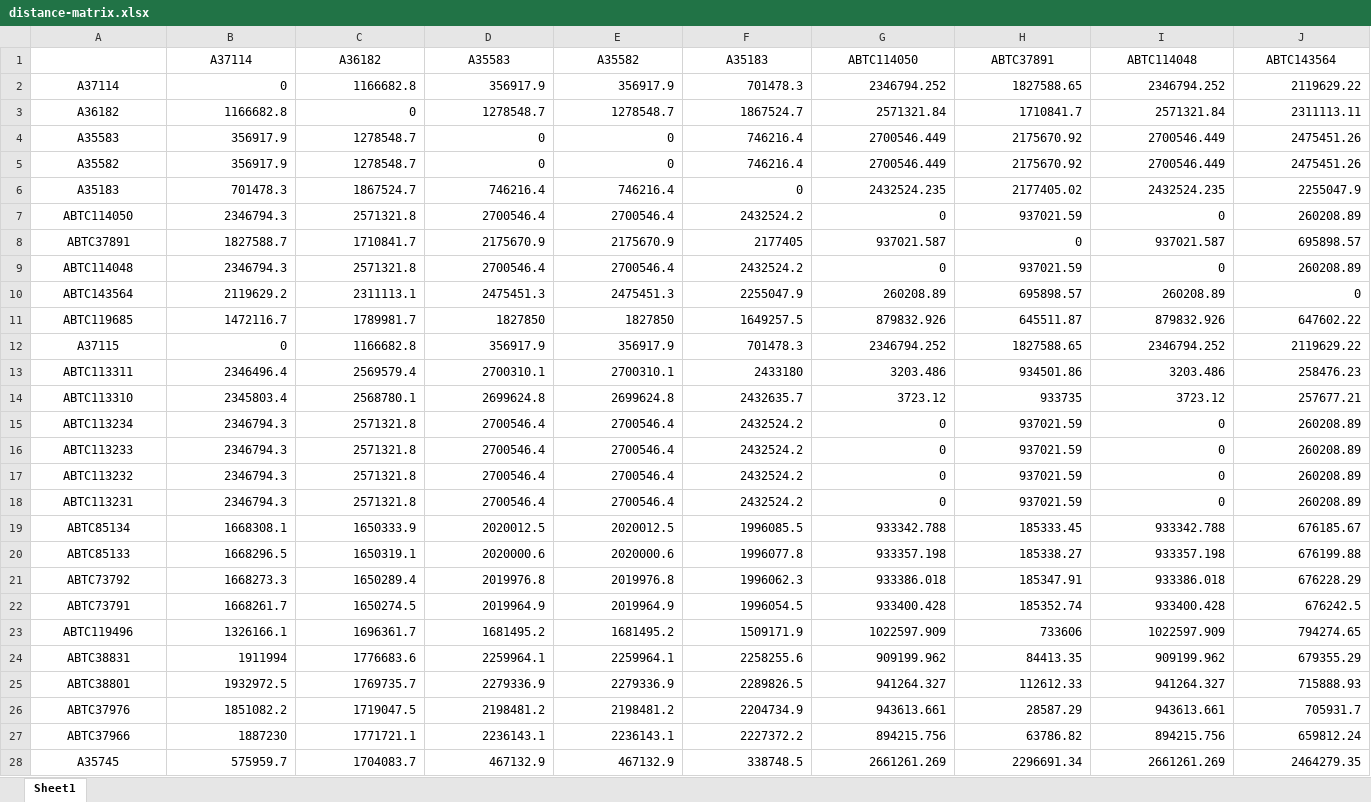
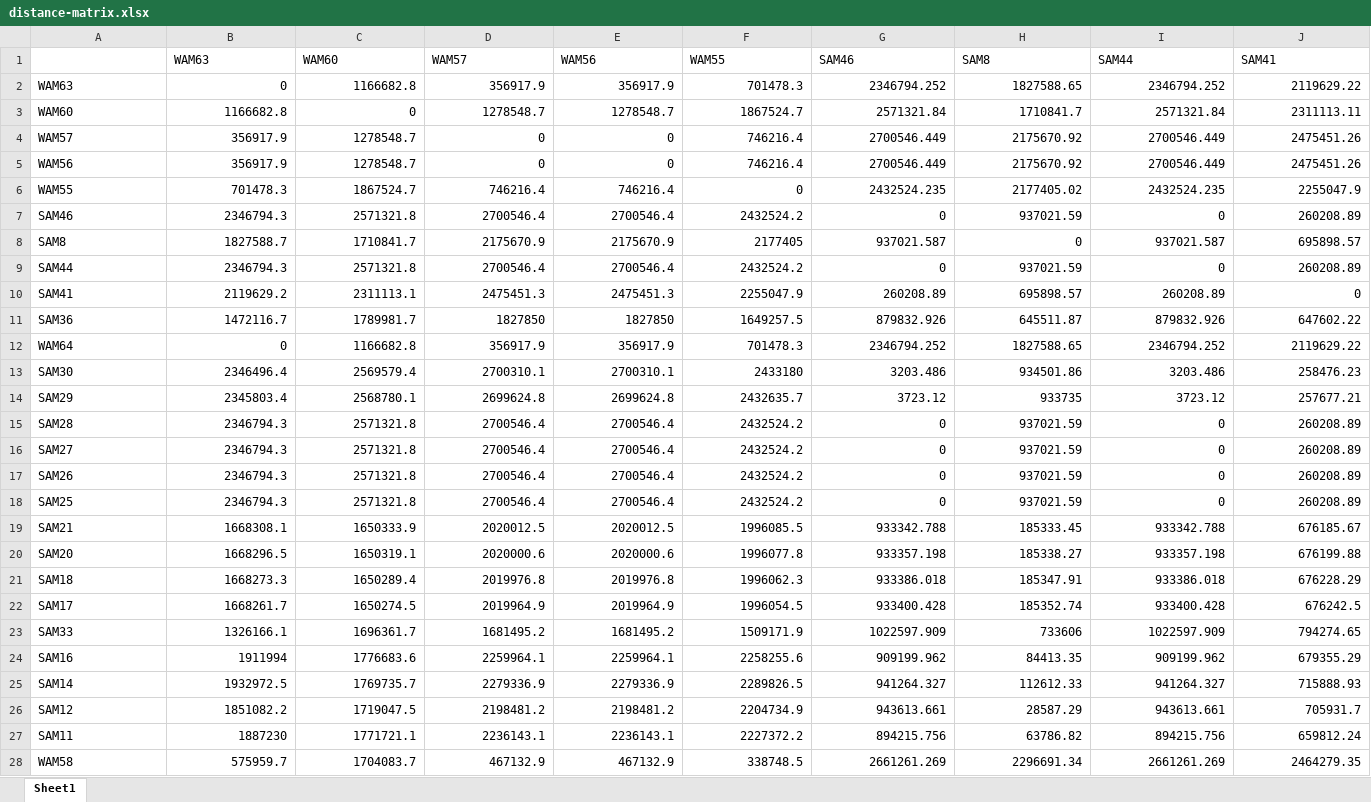
Before and after one commit to Elroy-Au/Malurus-pop-gen-honours, an Excel workbook: distance-matrix.xlsx, sheet Sheet1, drawn as a sheet; only a part is shown; values as stored, in another font and other column widths than the file's, no borders; the diff covers the shown part only; the diff names each change by its address in the sheet, - before the commit and + after, or states it on an @@ line.

Commit message:
Distance matrix for all samples used in climate analysis (n = 113).

```diff
--- a/distance-matrix.xlsx (sheet Sheet1)
+++ b/distance-matrix.xlsx (sheet Sheet1)
-B1: A37114
+B1: WAM63
-B1:J1 alignment: center
+B1:J1 alignment: left
-C1: A36182
+C1: WAM60
-D1: A35583
+D1: WAM57
-E1: A35582
+E1: WAM56
-F1: A35183
+F1: WAM55
-G1: ABTC114050
+G1: SAM46
-H1: ABTC37891
+H1: SAM8
-I1: ABTC114048
+I1: SAM44
-J1: ABTC143564
+J1: SAM41
-A2: A37114
+A2: WAM63
-A2:A28 alignment: center
+A2:A28 alignment: left
-A3: A36182
+A3: WAM60
-A4: A35583
+A4: WAM57
-A5: A35582
+A5: WAM56
-A6: A35183
+A6: WAM55
-A7: ABTC114050
+A7: SAM46
-A8: ABTC37891
+A8: SAM8
-A9: ABTC114048
+A9: SAM44
-A10: ABTC143564
+A10: SAM41
-A11: ABTC119685
+A11: SAM36
-A12: A37115
+A12: WAM64
-A13: ABTC113311
+A13: SAM30
-A14: ABTC113310
+A14: SAM29
-A15: ABTC113234
+A15: SAM28
-A16: ABTC113233
+A16: SAM27
-A17: ABTC113232
+A17: SAM26
-A18: ABTC113231
+A18: SAM25
-A19: ABTC85134
+A19: SAM21
-A20: ABTC85133
+A20: SAM20
-A21: ABTC73792
+A21: SAM18
-A22: ABTC73791
+A22: SAM17
-A23: ABTC119496
+A23: SAM33
-A24: ABTC38831
+A24: SAM16
-A25: ABTC38801
+A25: SAM14
-A26: ABTC37976
+A26: SAM12
-A27: ABTC37966
+A27: SAM11
-A28: A35745
+A28: WAM58
```
Also changed, not shown: 190 edited cells and cell formats elsewhere in this sheet, 2 other files.
